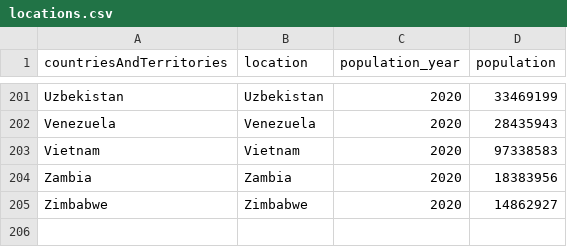
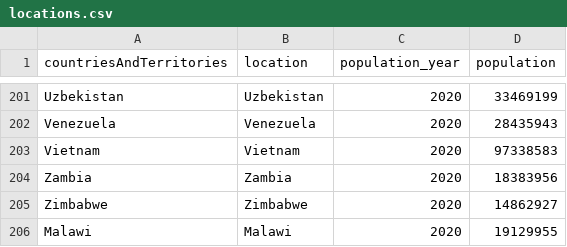
Before and after one commit to hjstein/covid-19-data, a CSV file: public/data/ecdc/locations.csv, drawn as a sheet; only a part is shown, gaps mark what is left out; the diff names each change by its address in the sheet, - before the commit and + after, or states it on an @@ line.

```diff
--- a/public/data/ecdc/locations.csv
+++ b/public/data/ecdc/locations.csv
+row 206: Malawi | Malawi | 2020 | 19129955
```
Also changed, not shown: input/ecdc/ecdc_country_standardized.csv, public/data/ecdc/new_deaths.csv, 10 other files.
